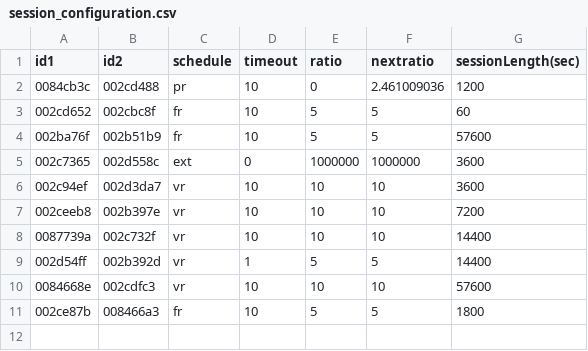
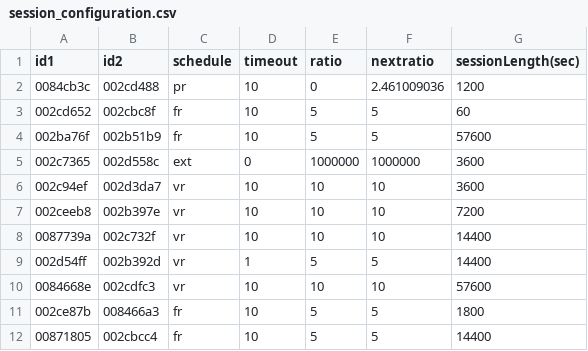
Before and after one commit to nijie321/SocialDrinking, a CSV file: python/session_configuration.csv, drawn as a sheet.

Commit message:
Update session_configuration.csv

```diff
--- a/python/session_configuration.csv
+++ b/python/session_configuration.csv
@@ -11 +11,2 @@ id1,id2,schedule,timeout,ratio,nextratio,sessionLength(sec)
 002ce87b,008466a3,fr,10,5,5,1800
+00871805,002cbcc4,fr,10,5,5,14400
```
